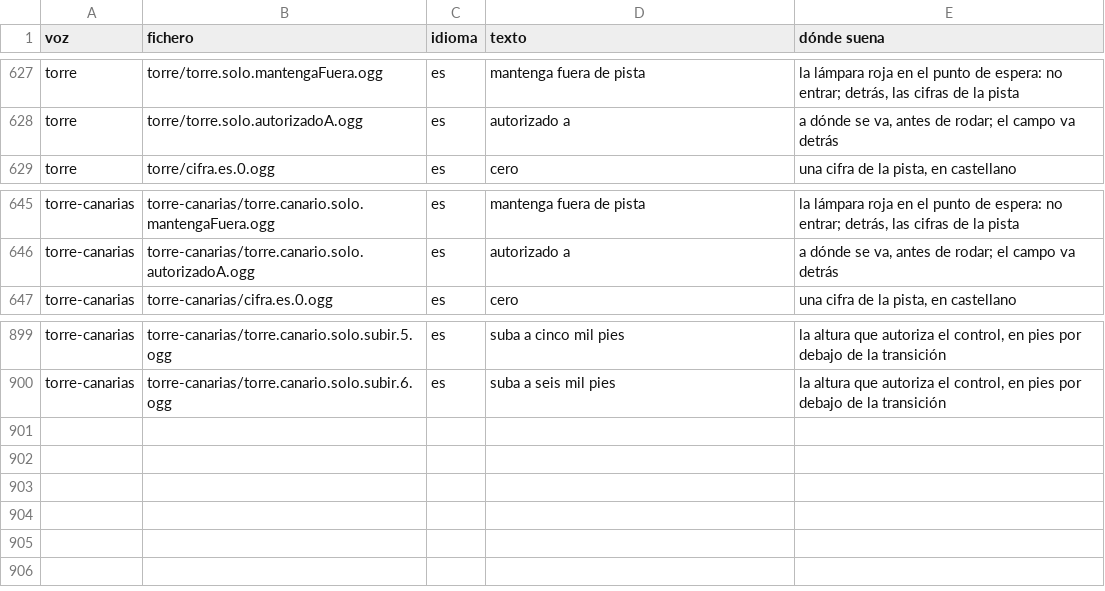
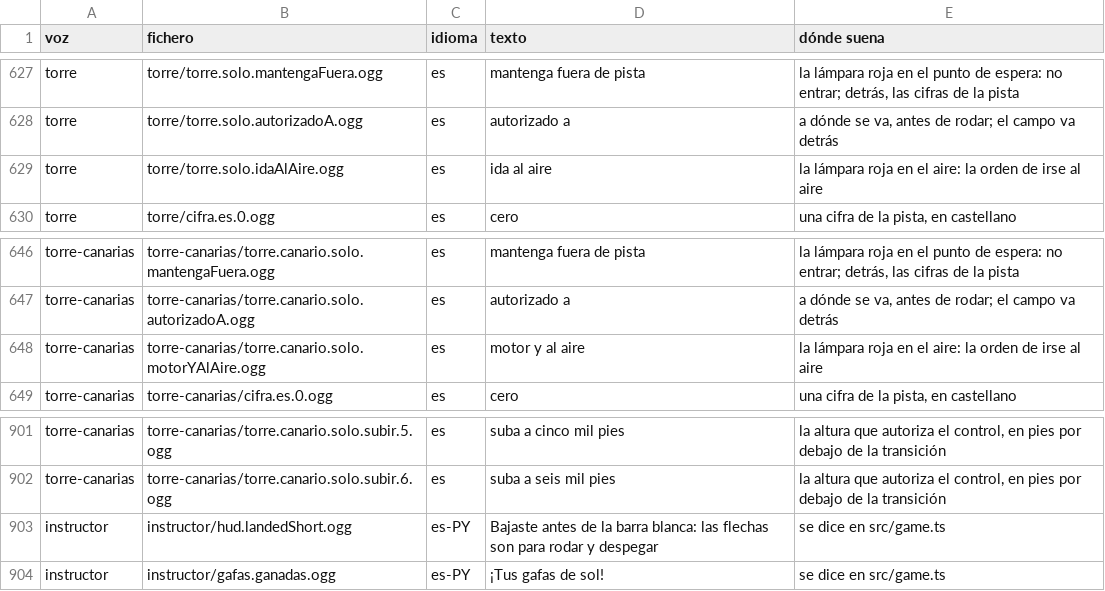
Before and after one commit to OksigeniaSL/oga-veve, a TSV file: docs/voces/frases.tsv, drawn as a sheet; only a part is shown, gaps mark what is left out; the diff names each change by its address in the sheet, - before the commit and + after, or states it on an @@ line.

Commit message:
La orden de irse al aire, grabada y en fraseología: «ida al aire» y «motor y al aire»
La lámpara decía la palabra de la tarjeta, «¡Al aire!», con la voz de la
torre y sin grabar: donde el navegador no tiene voz, la orden de seguridad
no sonaba. Ahora la torre tiene su clave, `torre.alAire`, con su
fraseología: «ida al aire» en Paraguay (DINAC R 4444, 12.3.4.18) y «motor y
al aire» en Canarias (RD 1180/2018, 1.4.19); en inglés, «go around». La
palabra de la tarjeta no se toca, y la variante canaria que solo existía
para la lámpara se quita.

Y el porqué de que nadie la echara en falta: `frases-para-grabar` solo
listaba por familias y por tablas, y una clave de otra familia que acababa
en una boca no la grababa nadie. Ahora mira cada `.decir(` del código y las
variables que le llegan. Había tres así: esta y dos de la instructora,
`hud.landedShort` y `gafas.ganadas`, que se graban también.

De paso, los comentarios que citaban «podés aterrizar» y «podés entrar»
dicen ya lo que dice la torre.

```diff
--- a/docs/voces/frases.tsv
+++ b/docs/voces/frases.tsv
+row 629: torre | torre/torre.solo.idaAlAire.ogg | es | ida al aire | la lámpara roja en el aire: la orden de irse al aire
+row 648: torre-canarias | torre-canarias/torre.canario.solo.motorYAlAire.ogg | es | motor y al aire | la lámpara roja en el aire: la orden de irse al aire
+row 903: instructor | instructor/hud.landedShort.ogg | es-PY | Bajaste antes de la barra blanca: las flechas son para rodar y despegar | se dice en src/game.ts
+row 904: instructor | instructor/gafas.ganadas.ogg | es-PY | ¡Tus gafas de sol! | se dice en src/game.ts
```
Also changed, not shown: docs/voces/guion-instructor.tsv, docs/voces/guion-torre-canarias.tsv, 34 other files.
